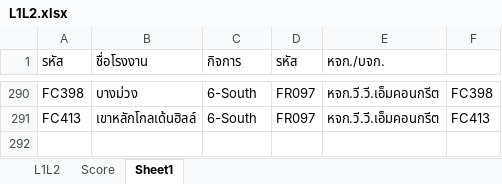
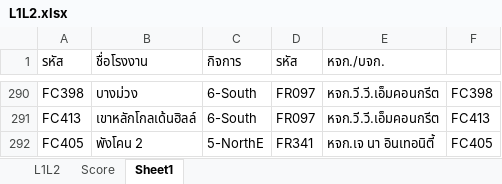
Before and after one commit to prayutp1-debug/newstarrating, an Excel workbook: source-excel/L1L2.xlsx, sheet Sheet1, drawn as a sheet; only a part is shown, gaps mark what is left out; values as stored, in another font and other column widths than the file's, no borders; the diff names each change by its address in the sheet, - before the commit and + after, or states it on an @@ line.

```diff
--- a/source-excel/L1L2.xlsx (sheet Sheet1)
+++ b/source-excel/L1L2.xlsx (sheet Sheet1)
+row 292: FC405 | พังโคน 2 | 5-NorthE | FR341 | หจก.เจ นา อินเทอนิตี้ | FC405
```
Also changed, not shown: sheet Score.
